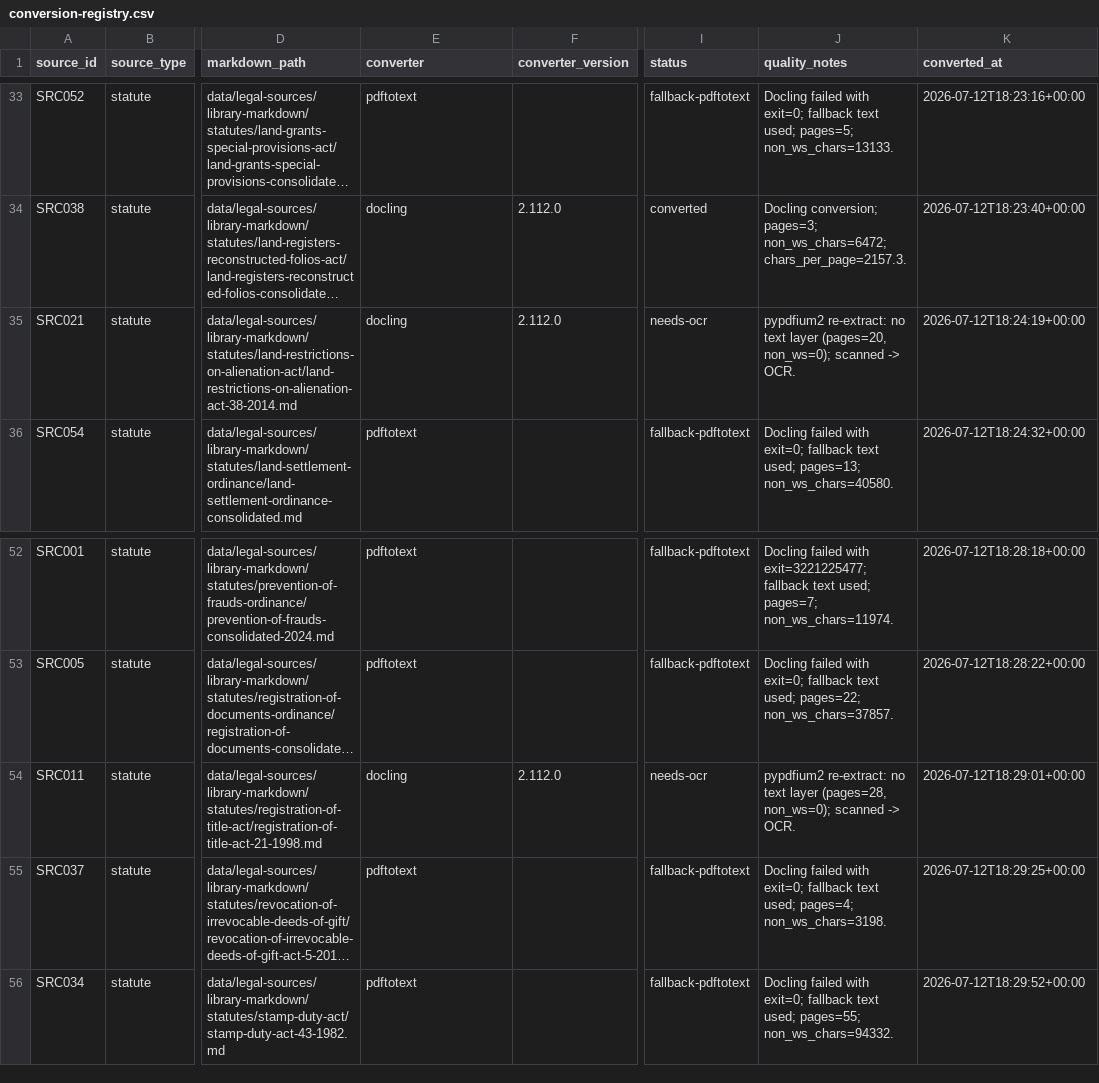
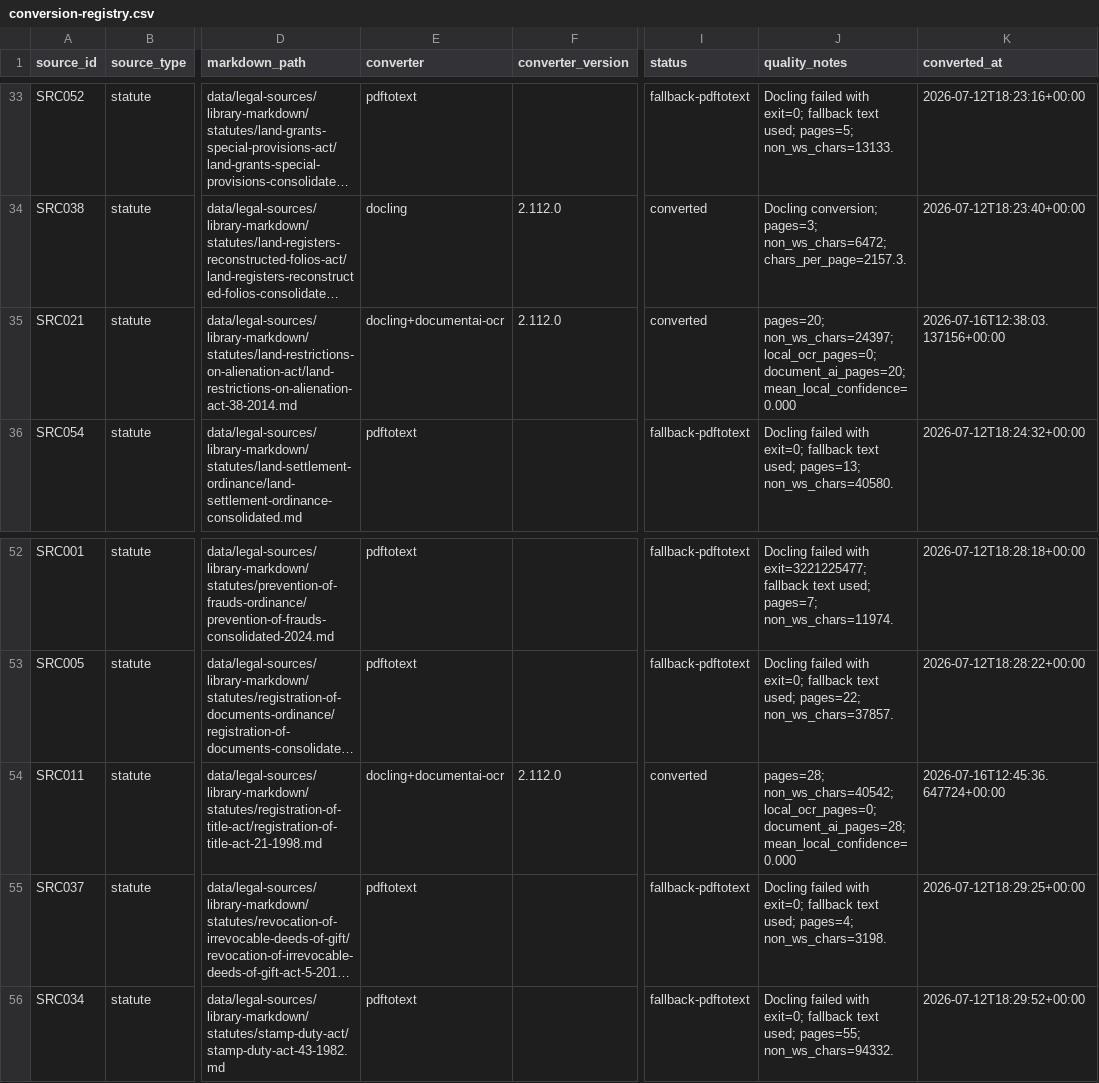
Before and after one commit to Draftly-LK/draftly-research, a CSV file: data/legal-sources/manifests/conversion-registry.csv, drawn as a sheet; only a part is shown, gaps mark what is left out; long unchanged cells end in …; the diff covers the shown part only; the diff names each change by its address in the sheet, - before the commit and + after, or states it on an @@ line.

Commit message:
Normalize legal corpus and citation graph

```diff
--- a/data/legal-sources/manifests/conversion-registry.csv
+++ b/data/legal-sources/manifests/conversion-registry.csv
-E35 (converter): docling
+E35 (converter): docling+documentai-ocr
-I35 (status): needs-ocr
+I35 (status): converted
-J35 (quality_notes): pypdfium2 re-extract: no text layer (pages=20, non_ws=0); scanned -> OCR.
+J35 (quality_notes): pages=20; non_ws_chars=24397; local_ocr_pages=0; document_ai_pages=20; mean_local_confidence=0.000
-K35 (converted_at): 2026-07-12T18:24:19+00:00
+K35 (converted_at): 2026-07-16T12:38:03.137156+00:00
-E54 (converter): docling
+E54 (converter): docling+documentai-ocr
-I54 (status): needs-ocr
+I54 (status): converted
-J54 (quality_notes): pypdfium2 re-extract: no text layer (pages=28, non_ws=0); scanned -> OCR.
+J54 (quality_notes): pages=28; non_ws_chars=40542; local_ocr_pages=0; document_ai_pages=28; mean_local_confidence=0.000
-K54 (converted_at): 2026-07-12T18:29:01+00:00
+K54 (converted_at): 2026-07-16T12:45:36.647724+00:00
```
Also changed, not shown: 32 edited cells elsewhere in this file, data/legal-sources/manifests/case-law-courts.csv, data/legal-sources/manifests/source-registry.csv, 28 other files.
